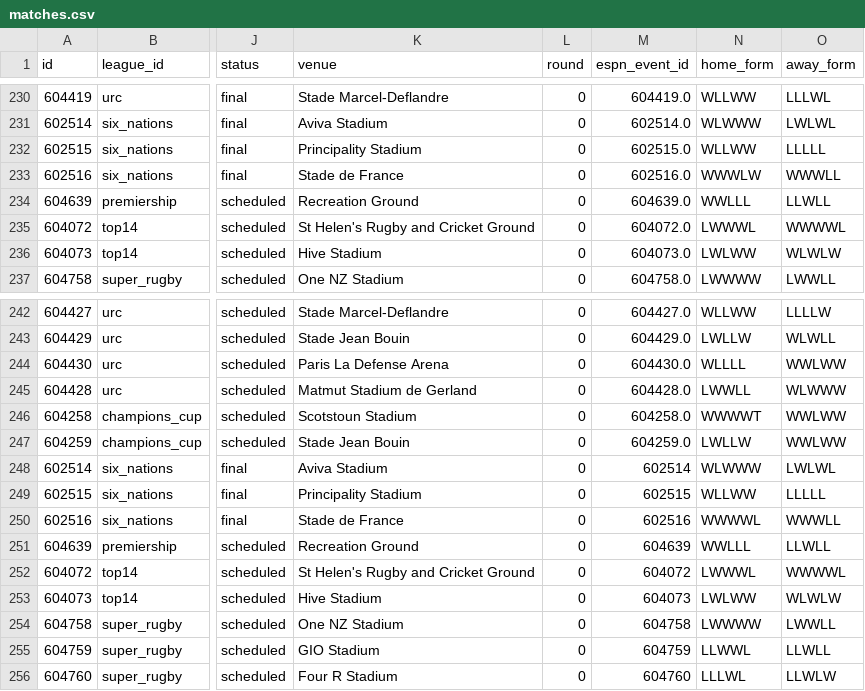
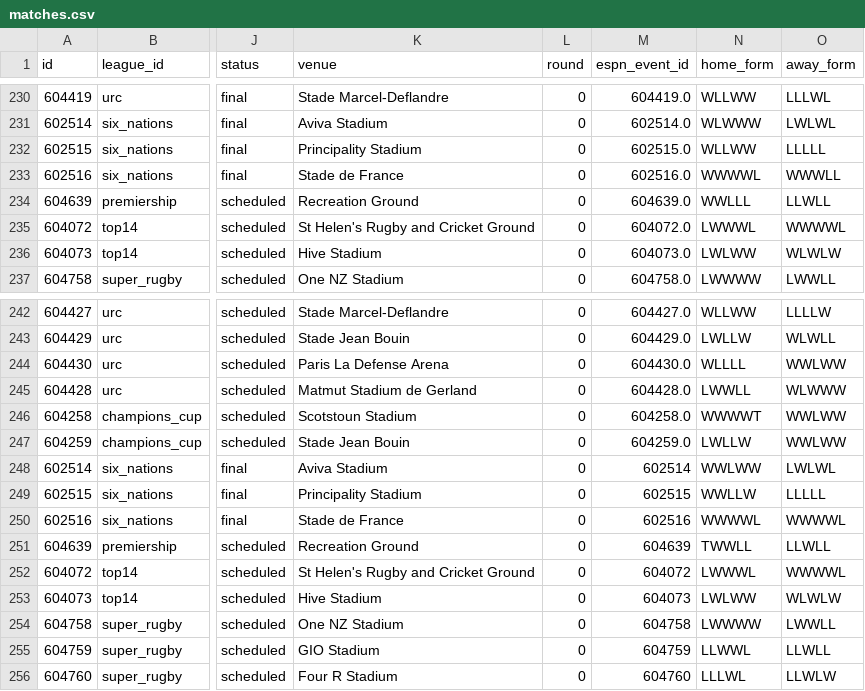
Before and after one commit to gmalbert/rugby, a CSV file: data_files/csv/matches.csv, drawn as a sheet; only a part is shown, gaps mark what is left out; the diff names each change by its address in the sheet, - before the commit and + after, or states it on an @@ line.

```diff
--- a/data_files/csv/matches.csv
+++ b/data_files/csv/matches.csv
-N233 (home_form): WWWLW
+N233 (home_form): WWWWL
-N248 (home_form): WLWWW
+N248 (home_form): WWLWW
-N249 (home_form): WLLWW
+N249 (home_form): WWLLW
-O250 (away_form): WWWLL
+O250 (away_form): WWWWL
-N251 (home_form): WWLLL
+N251 (home_form): TWWLL
```
Also changed, not shown: 4 other files.
